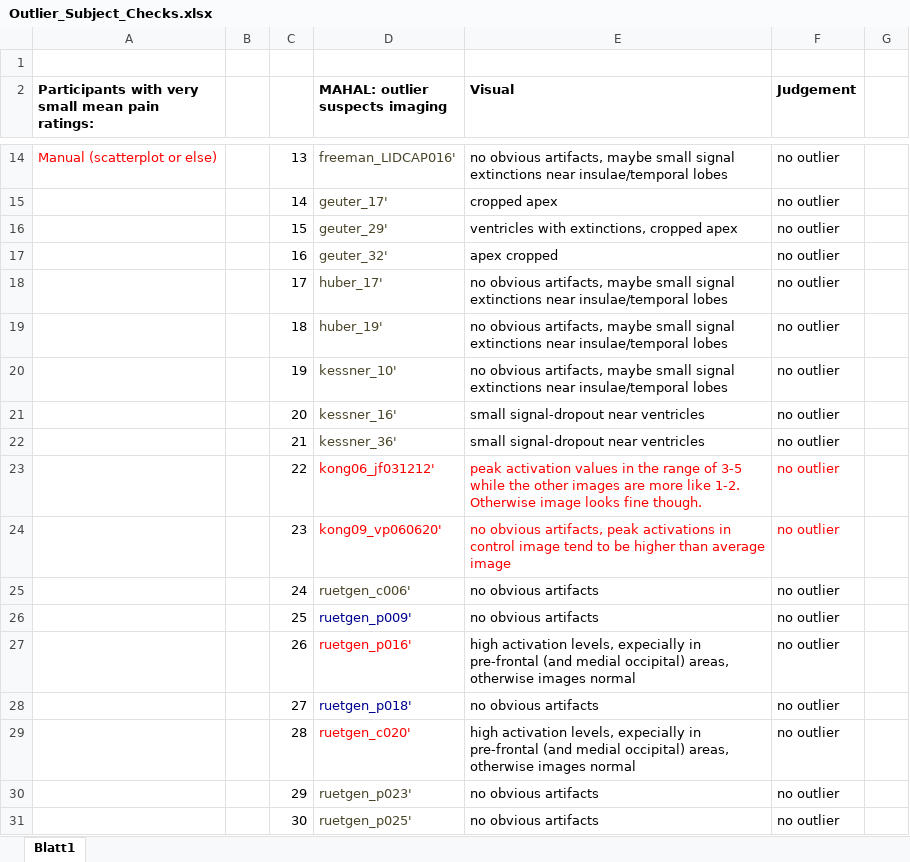
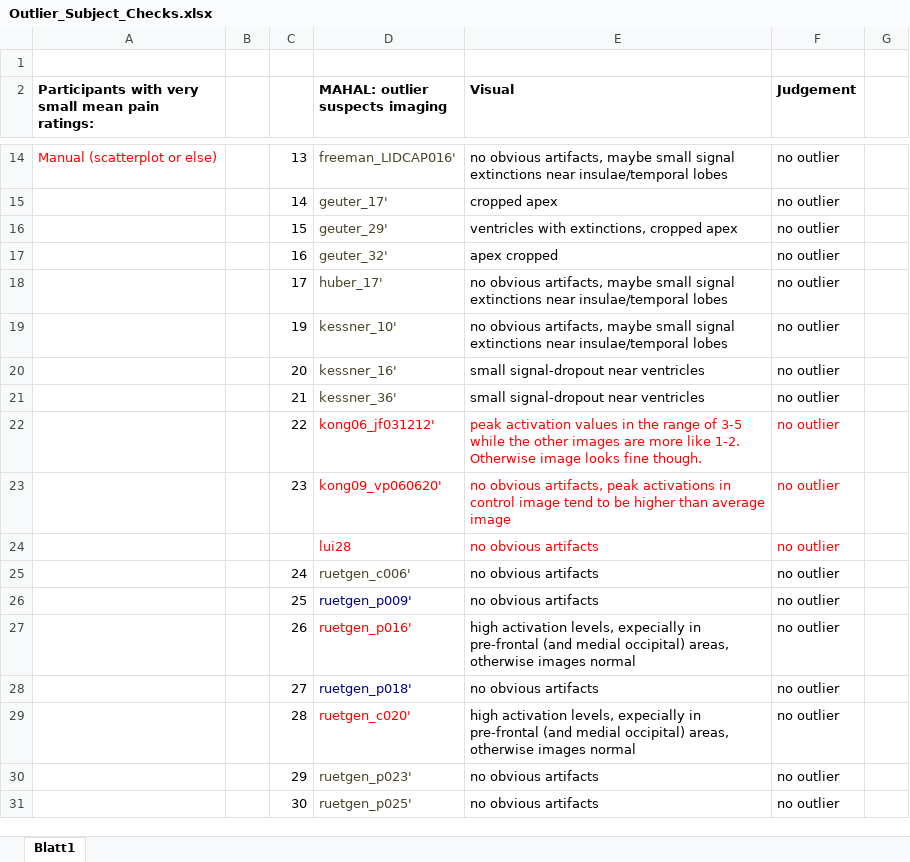
Before and after one commit to mzunhammer/PlaceboImagingMetaAnalysis, an Excel workbook: D_Exploratory_Analyses/B_Outlier_Search/Outlier_Subject_Checks.xlsx, sheet Blatt1, drawn as a sheet; only a part is shown, gaps mark what is left out; values as stored, in another font and other column widths than the file's, no borders; removed rows and columns are numbered as before the commit, all else as after; the diff names each change by its address in the sheet, - before the commit and + after, or states it on an @@ line.

Commit message:
Adapted outliers and demografics to new Lui read-in

```diff
--- a/D_Exploratory_Analyses/B_Outlier_Search/Outlier_Subject_Checks.xlsx (sheet Blatt1)
+++ b/D_Exploratory_Analyses/B_Outlier_Search/Outlier_Subject_Checks.xlsx (sheet Blatt1)
-row 19:  |  | 18 | huber_19' | no obvious artifacts, maybe small signal extinctions near insulae/temporal lobes | no outlier
+row 24:  |  |  | lui28 | no obvious artifacts | no outlier
```
Also changed, not shown: 3 other files.
